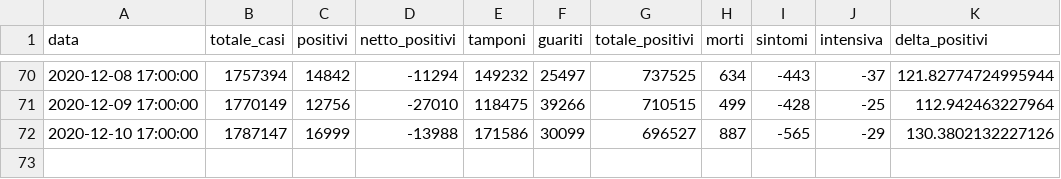
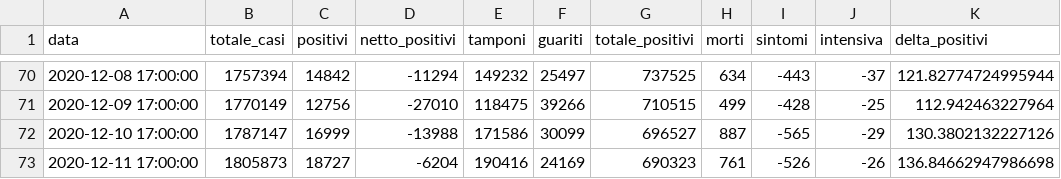
Before and after one commit to S1M0N38/covid-italia, a CSV file: data/italia/italia.csv, drawn as a sheet; only a part is shown, gaps mark what is left out; the diff names each change by its address in the sheet, - before the commit and + after, or states it on an @@ line.

```diff
--- a/data/italia/italia.csv
+++ b/data/italia/italia.csv
+row 73: 2020-12-11 17:00:00 | 1805873 | 18727 | -6204 | 190416 | 24169 | 690323 | 761 | -526 | -26 | 136.84662947986698
```
Also changed, not shown: 28 other files.
